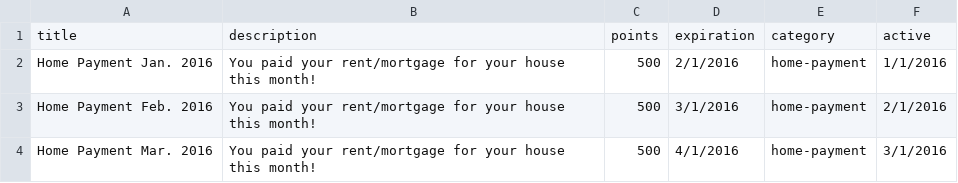
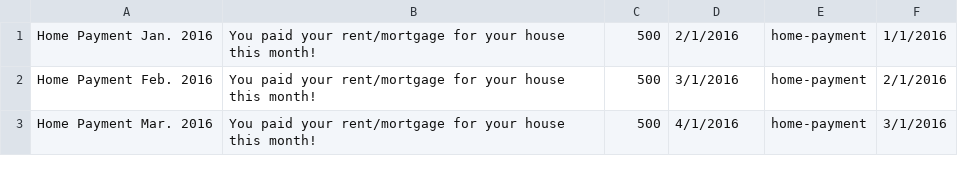
Before and after one commit to justcarver/adultingisfun, a CSV file: uploads/adultingisfunactivities2-19.csv, drawn as a sheet; only a part is shown; the diff names each change by its address in the sheet, - before the commit and + after, or states it on an @@ line.

Commit message:
Deleted the first row of the CSV file
The first row of the CSV file I am planning to upload was just
descriptions.

I decided to part the columns in Ruby instead of in the CSV, so I
deleted the first line of column names.

```diff
--- a/uploads/adultingisfunactivities2-19.csv
+++ b/uploads/adultingisfunactivities2-19.csv
-row 1: title | description | points | expiration | category | active
```
